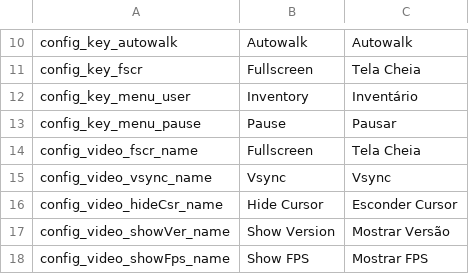
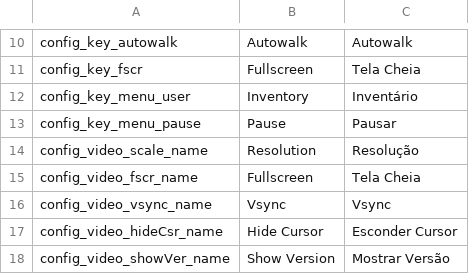
Before and after one commit to dsansthedsans/Yume-Danpu, a CSV file: datafiles/config_lang_data.csv, drawn as a sheet; only a part is shown, gaps mark what is left out; the shorter side is filled out with more unchanged rows.

Commit message:
Big day today
Finished updating the player's inventory to the new menu system; Added the Graphics option "Resolution" to the settings menu

```diff
--- a/datafiles/config_lang_data.csv
+++ b/datafiles/config_lang_data.csv
@@ -13,2 +13,3 @@ config_key_menu_user,Inventory,Inventário
 config_key_menu_pause,Pause,Pausar
+config_video_scale_name,Resolution,Resolução
 config_video_fscr_name,Fullscreen,Tela Cheia
```
Also changed, not shown: 30 other files.
